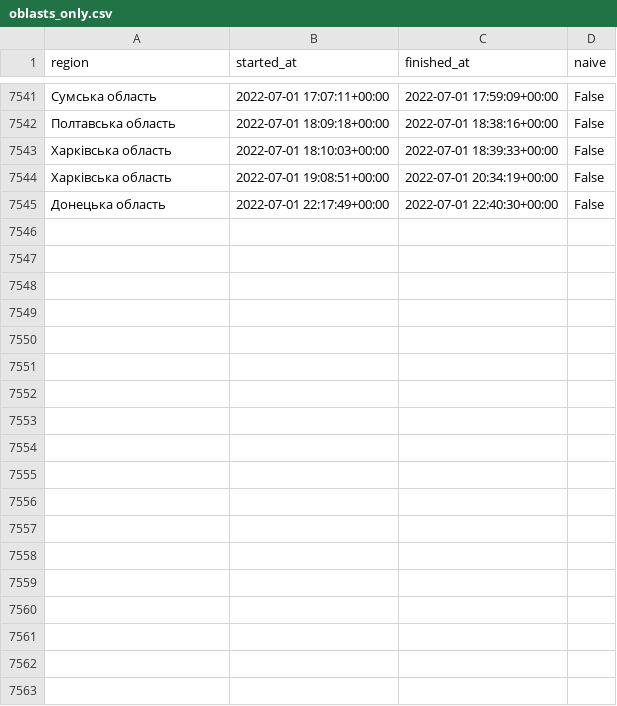
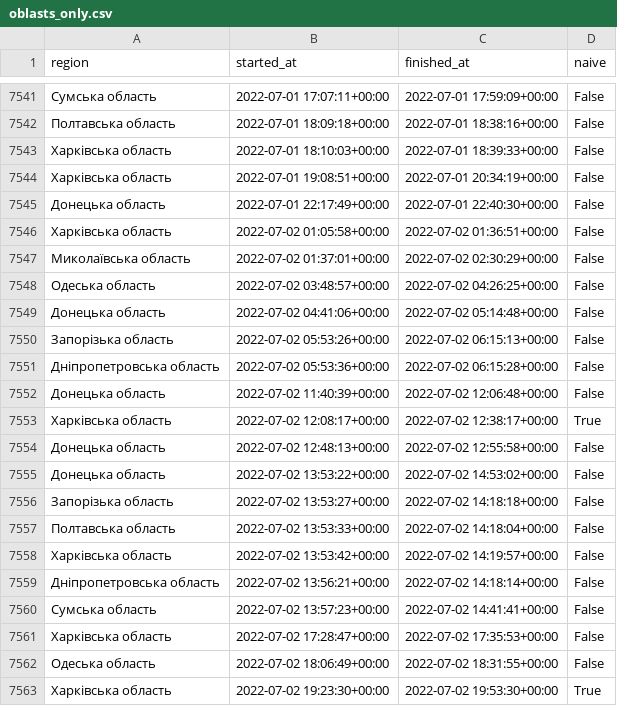
Before and after one commit to Vadimkin/ukrainian-air-raid-sirens-dataset, a CSV file: datasets/oblasts_only.csv, drawn as a sheet; only a part is shown, gaps mark what is left out.

```diff
--- a/datasets/oblasts_only.csv
+++ b/datasets/oblasts_only.csv
@@ -7545 +7545,19 @@ region,started_at,finished_at,naive
 Донецька область,2022-07-01 22:17:49+00:00,2022-07-01 22:40:30+00:00,False
+Харківська область,2022-07-02 01:05:58+00:00,2022-07-02 01:36:51+00:00,False
+Миколаївська область,2022-07-02 01:37:01+00:00,2022-07-02 02:30:29+00:00,False
+Одеська область,2022-07-02 03:48:57+00:00,2022-07-02 04:26:25+00:00,False
+Донецька область,2022-07-02 04:41:06+00:00,2022-07-02 05:14:48+00:00,False
+Запорізька область,2022-07-02 05:53:26+00:00,2022-07-02 06:15:13+00:00,False
+Дніпропетровська область,2022-07-02 05:53:36+00:00,2022-07-02 06:15:28+00:00,False
+Донецька область,2022-07-02 11:40:39+00:00,2022-07-02 12:06:48+00:00,False
+Харківська область,2022-07-02 12:08:17+00:00,2022-07-02 12:38:17+00:00,True
+Донецька область,2022-07-02 12:48:13+00:00,2022-07-02 12:55:58+00:00,False
+Донецька область,2022-07-02 13:53:22+00:00,2022-07-02 14:53:02+00:00,False
+Запорізька область,2022-07-02 13:53:27+00:00,2022-07-02 14:18:18+00:00,False
+Полтавська область,2022-07-02 13:53:33+00:00,2022-07-02 14:18:04+00:00,False
+Харківська область,2022-07-02 13:53:42+00:00,2022-07-02 14:19:57+00:00,False
+Дніпропетровська область,2022-07-02 13:56:21+00:00,2022-07-02 14:18:14+00:00,False
+Сумська область,2022-07-02 13:57:23+00:00,2022-07-02 14:41:41+00:00,False
+Харківська область,2022-07-02 17:28:47+00:00,2022-07-02 17:35:53+00:00,False
+Одеська область,2022-07-02 18:06:49+00:00,2022-07-02 18:31:55+00:00,False
+Харківська область,2022-07-02 19:23:30+00:00,2022-07-02 19:53:30+00:00,True
```
Also changed, not shown: datasets/full_data.csv.
